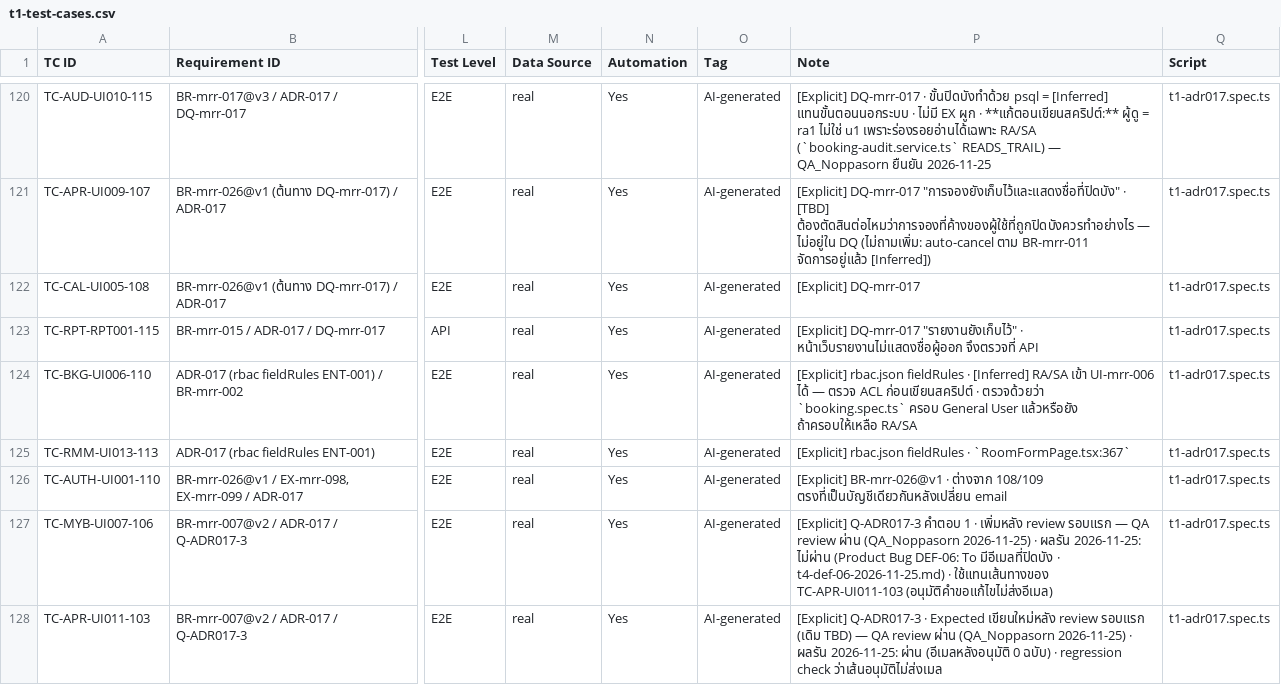
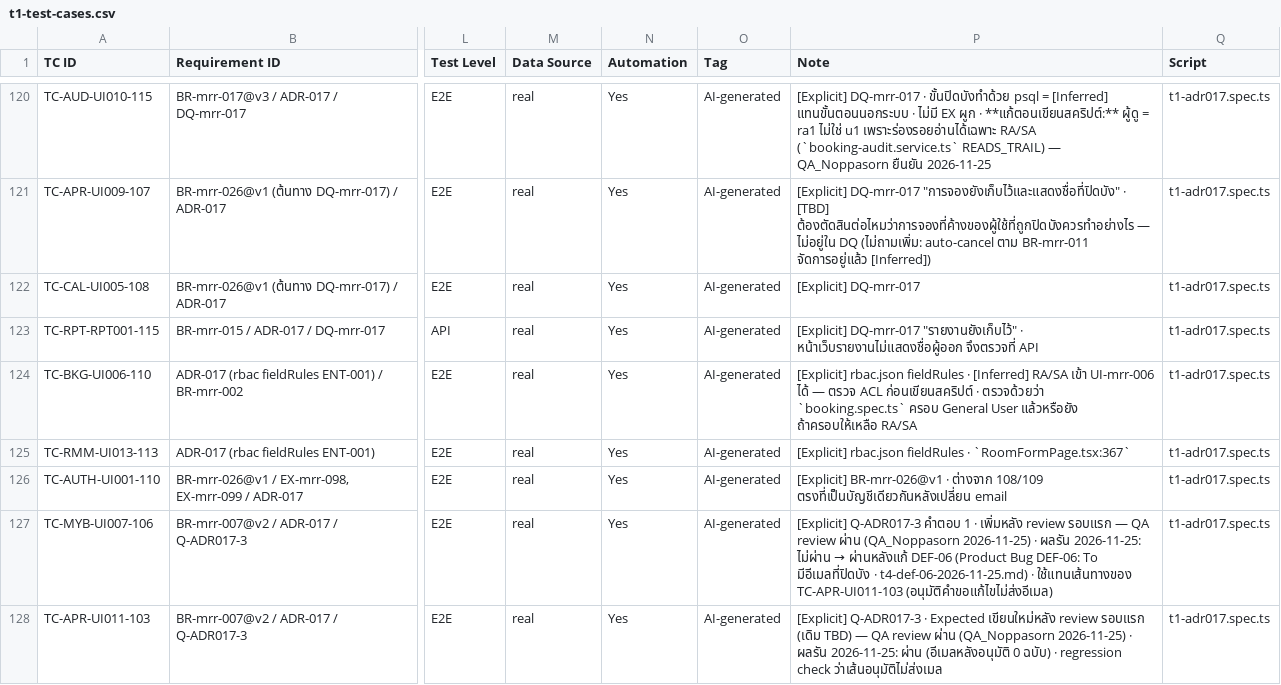
Before and after one commit to noppasorngtn-lab/meetingRoomTrain, a CSV file: docs/qa/t1-test-cases.csv, drawn as a sheet; only a part is shown, gaps mark what is left out; the diff names each change by its address in the sheet, - before the commit and + after, or states it on an @@ line.

```diff
--- a/docs/qa/t1-test-cases.csv
+++ b/docs/qa/t1-test-cases.csv
@@ P127 (Note): …2026-11-25: ไม่ผ่าน (Product Bug… → …2026-11-25: ไม่ผ่าน → ผ่านหลังแก้ DEF-06 (Product Bug… @@
```
Also changed, not shown: 3 other files.
